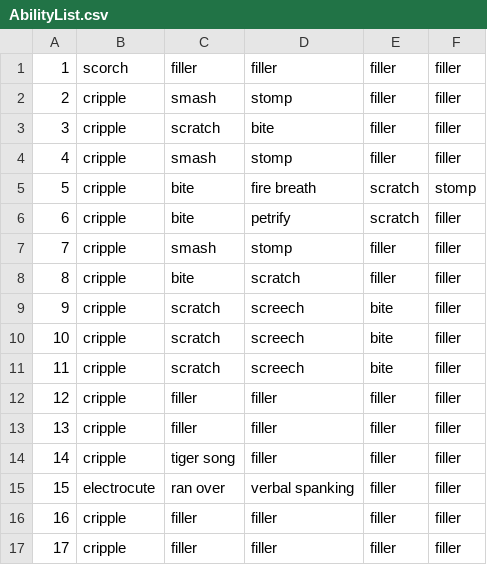
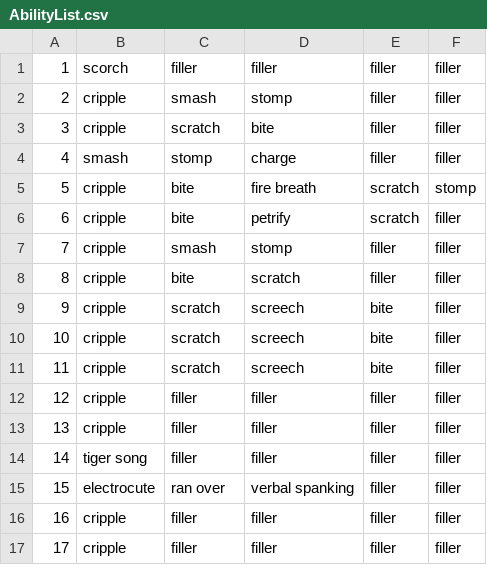
Before and after one commit to andersonjackc/Minotaurs_Labyrinth, a CSV file: src/edu/ycp/CS320_Minotaurs_Labyrinth/tables/AbilityList.csv, drawn as a sheet.

```diff
--- a/src/edu/ycp/CS320_Minotaurs_Labyrinth/tables/AbilityList.csv
+++ b/src/edu/ycp/CS320_Minotaurs_Labyrinth/tables/AbilityList.csv
@@ -3,3 +3,3 @@
 3|cripple|scratch|bite|filler|filler
-4|cripple|smash|stomp|filler|filler
+4|smash|stomp|charge|filler|filler
 5|cripple|bite|fire breath|scratch|stomp
@@ -13,3 +13,3 @@
 13|cripple|filler|filler|filler|filler
-14|cripple|tiger song|filler|filler|filler
+14|tiger song|filler|filler|filler|filler
 15|electrocute|ran over|verbal spanking|filler|filler
```
Also changed, not shown: src/edu/ycp/CS320_Minotaurs_Labyrinth/tables/Ability.csv, 1 other file.
